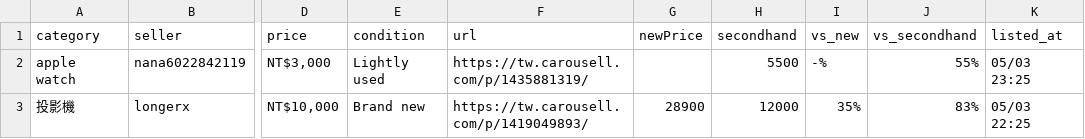
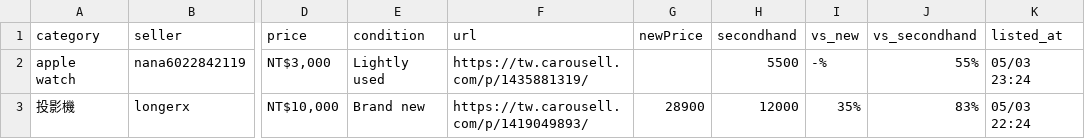
Before and after one commit to yangnim21029/cheap-product, a CSV file: carousell_wishlist_20260501.csv, drawn as a sheet; only a part is shown, gaps mark what is left out; the diff names each change by its address in the sheet, - before the commit and + after, or states it on an @@ line.

```diff
--- a/carousell_wishlist_20260501.csv
+++ b/carousell_wishlist_20260501.csv
-K2 (listed_at): 05/03 23:25
+K2 (listed_at): 05/03 23:24
-K3 (listed_at): 05/03 22:25
+K3 (listed_at): 05/03 22:24
```
Also changed, not shown: 4 other files.
